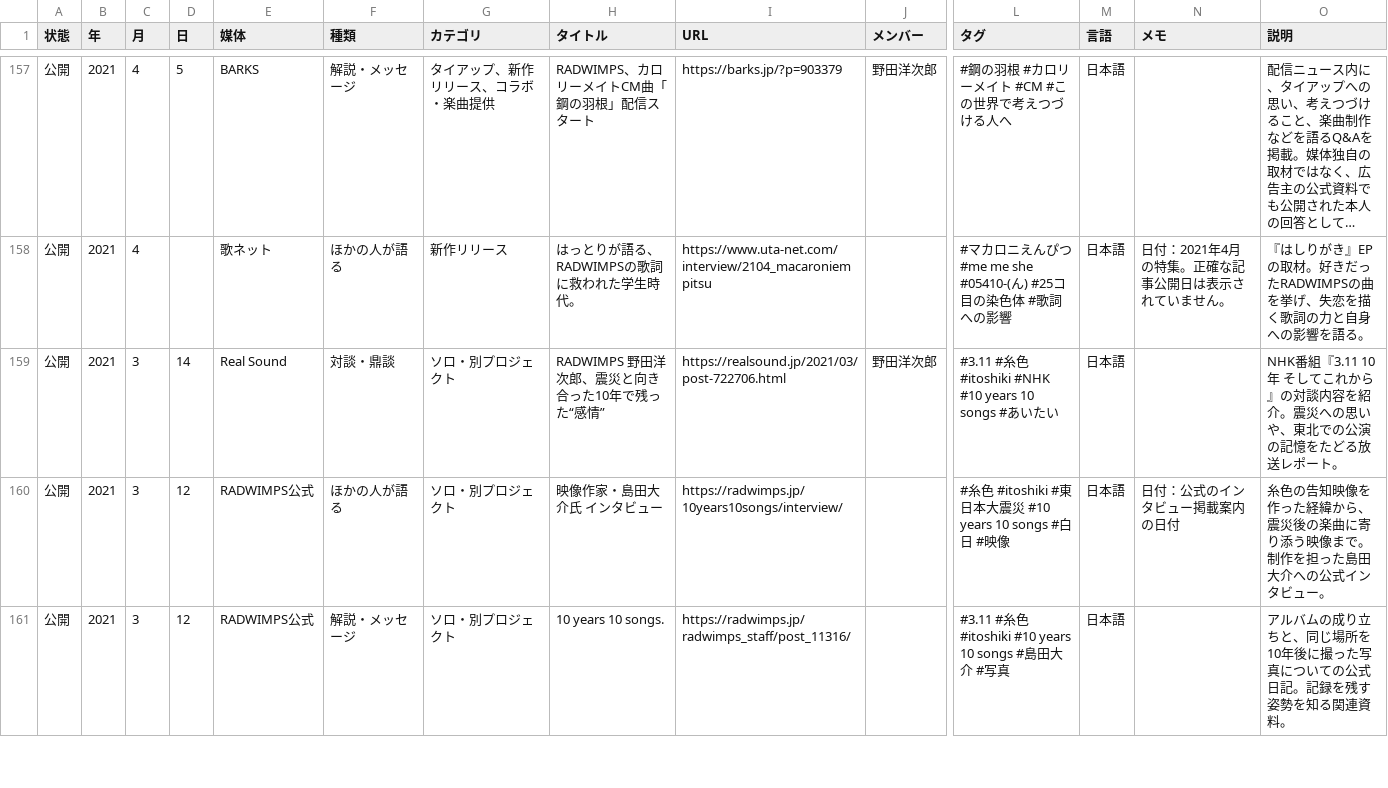
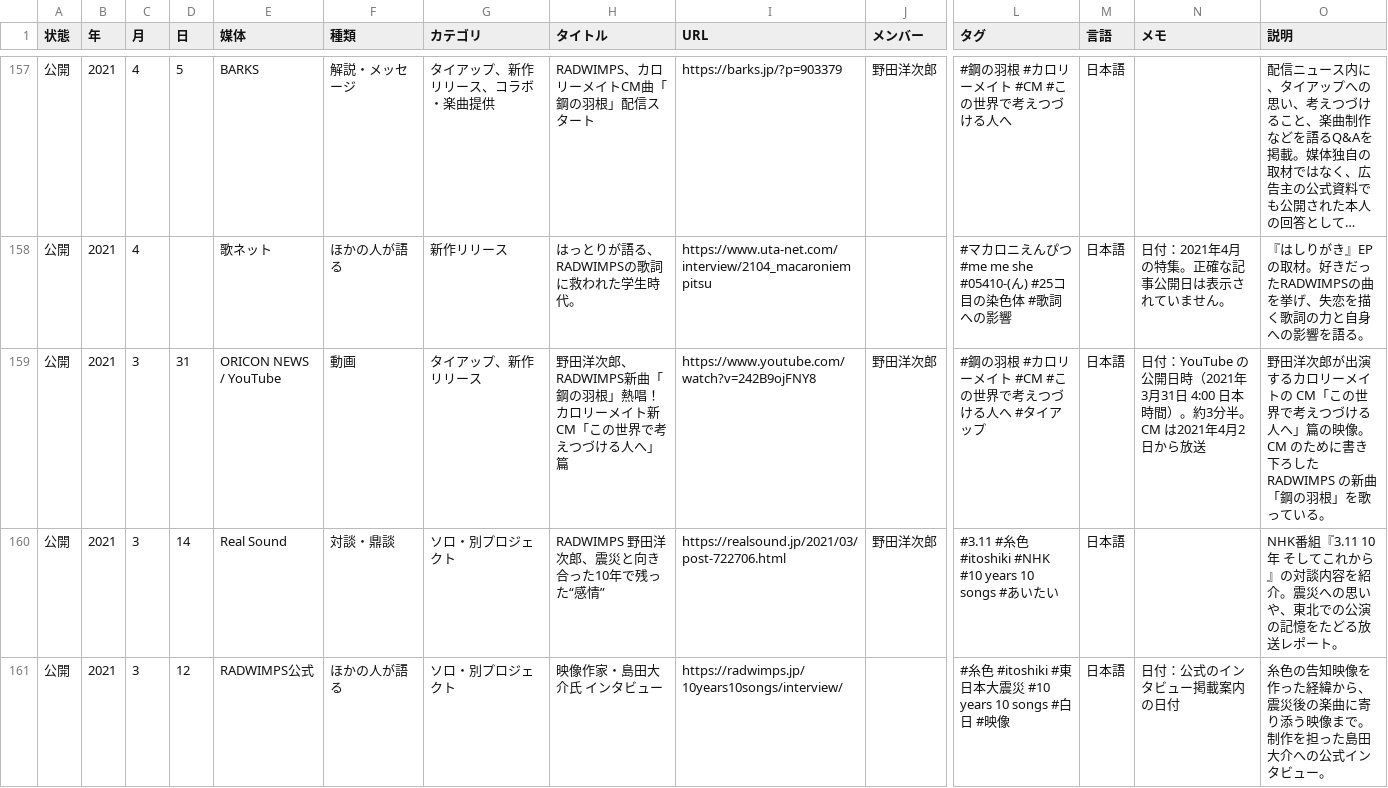
Before and after one commit to radwimps-archive/radwimps-interview-index, a CSV file: data/articles.csv, drawn as a sheet; only a part is shown, gaps mark what is left out; the shorter side is filled out with more unchanged rows; long unchanged cells end in …; rows hold the shown columns only; the diff names each change by its address in the sheet, - before the commit and + after, or states it on an @@ line.

```diff
--- a/data/articles.csv
+++ b/data/articles.csv
+row 159: 公開 | 2021 | 3 | 31 | ORICON NEWS / YouTube | 動画 | タイアップ、新作リリース | 野田洋次郎、RADWIMPS新曲「鋼の羽根」熱唱！ カロリーメイト新CM「この世界で考えつづける人へ」篇 | https://www.youtube.com/watch?v=242B9ojFNY8 | 野田洋次郎 | #鋼の羽根 #カロリーメイト #CM #この世界で考えつづける人へ #タイアップ | 日本語 | 日付：YouTube の公開日時（2021年3月31日 4:00 日本時間）。約3分半。CM は2021年4月2日から放送 | 野田洋次郎が出演するカロリーメイトの CM「この世界で考えつづける人へ」篇の映像。CM のために書き下ろした RADWIMPS の新曲「鋼の羽根」を歌っている。
```
